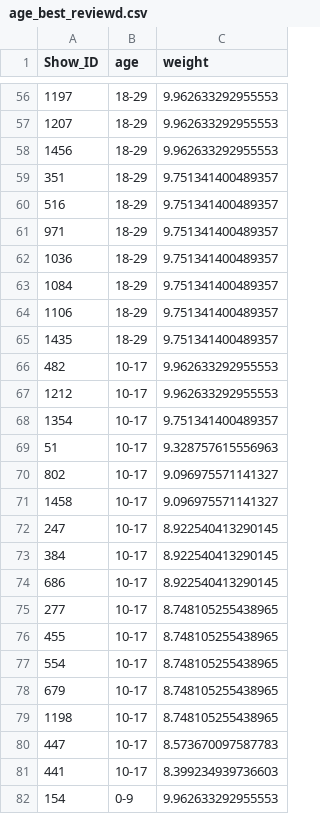
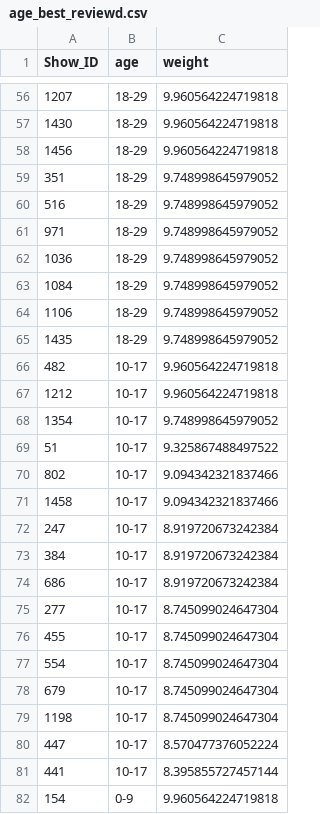
Before and after one commit to SirikS/BBC-recommender, a CSV file: recommendations/age_best_reviewd.csv, drawn as a sheet; only a part is shown, gaps mark what is left out; the diff covers the shown part only.

```diff
--- a/recommendations/age_best_reviewd.csv
+++ b/recommendations/age_best_reviewd.csv
@@ -56,27 +56,27 @@ Show_ID,age,weight
-1197,18-29,9.962633292955553
-1207,18-29,9.962633292955553
-1456,18-29,9.962633292955553
-351,18-29,9.751341400489357
-516,18-29,9.751341400489357
-971,18-29,9.751341400489357
-1036,18-29,9.751341400489357
-1084,18-29,9.751341400489357
-1106,18-29,9.751341400489357
-1435,18-29,9.751341400489357
-482,10-17,9.962633292955553
-1212,10-17,9.962633292955553
-1354,10-17,9.751341400489357
-51,10-17,9.328757615556963
-802,10-17,9.096975571141327
-1458,10-17,9.096975571141327
-247,10-17,8.922540413290145
-384,10-17,8.922540413290145
-686,10-17,8.922540413290145
-277,10-17,8.748105255438965
-455,10-17,8.748105255438965
-554,10-17,8.748105255438965
-679,10-17,8.748105255438965
-1198,10-17,8.748105255438965
-447,10-17,8.573670097587783
-441,10-17,8.399234939736603
-154,0-9,9.962633292955553
+1207,18-29,9.960564224719818
+1430,18-29,9.960564224719818
+1456,18-29,9.960564224719818
+351,18-29,9.748998645979052
+516,18-29,9.748998645979052
+971,18-29,9.748998645979052
+1036,18-29,9.748998645979052
+1084,18-29,9.748998645979052
+1106,18-29,9.748998645979052
+1435,18-29,9.748998645979052
+482,10-17,9.960564224719818
+1212,10-17,9.960564224719818
+1354,10-17,9.748998645979052
+51,10-17,9.325867488497522
+802,10-17,9.094342321837466
+1458,10-17,9.094342321837466
+247,10-17,8.919720673242384
+384,10-17,8.919720673242384
+686,10-17,8.919720673242384
+277,10-17,8.745099024647304
+455,10-17,8.745099024647304
+554,10-17,8.745099024647304
+679,10-17,8.745099024647304
+1198,10-17,8.745099024647304
+447,10-17,8.570477376052224
+441,10-17,8.395855727457144
+154,0-9,9.960564224719818
```
Also changed, not shown: 74 edited cells elsewhere in this file, recommendations/gender_best_reviewd.csv, recommendations/next_episode.csv, 10 other files.
